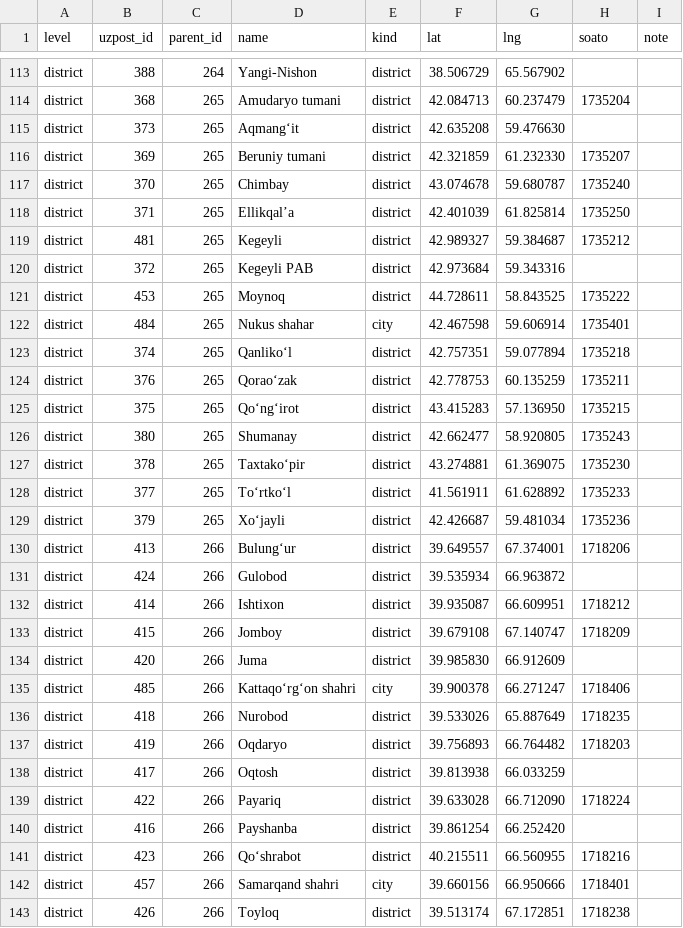
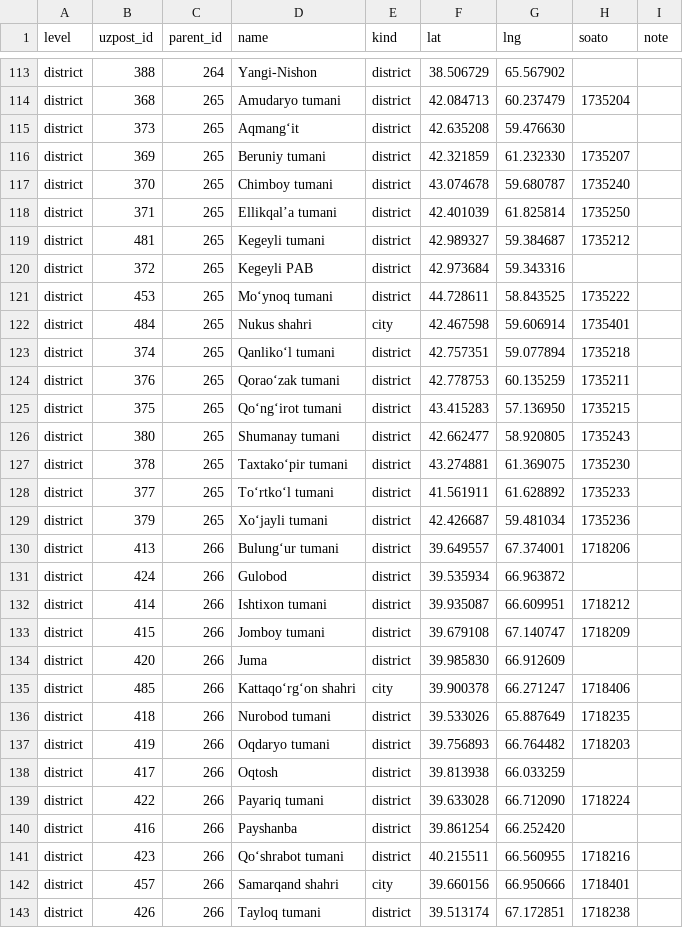
Before and after one commit to A-Kamronbek/Graphix, a CSV file: data/uzpost-regions.csv, drawn as a sheet; only a part is shown, gaps mark what is left out; the diff covers the shown part only.

```diff
--- a/data/uzpost-regions.csv
+++ b/data/uzpost-regions.csv
@@ -116,28 +116,28 @@ district,373,265,Aqmangʻit,district,42.635208,59.476630,,
 district,369,265,Beruniy tumani,district,42.321859,61.232330,1735207,
-district,370,265,Chimbay,district,43.074678,59.680787,1735240,
-district,371,265,Ellikqalʼa,district,42.401039,61.825814,1735250,
-district,481,265,Kegeyli,district,42.989327,59.384687,1735212,
+district,370,265,Chimboy tumani,district,43.074678,59.680787,1735240,
+district,371,265,Ellikqalʼa tumani,district,42.401039,61.825814,1735250,
+district,481,265,Kegeyli tumani,district,42.989327,59.384687,1735212,
 district,372,265,Kegeyli PAB,district,42.973684,59.343316,,
-district,453,265,Moynoq,district,44.728611,58.843525,1735222,
-district,484,265,Nukus shahar,city,42.467598,59.606914,1735401,
-district,374,265,Qanlikoʻl,district,42.757351,59.077894,1735218,
-district,376,265,Qoraoʻzak,district,42.778753,60.135259,1735211,
-district,375,265,Qoʻngʻirot,district,43.415283,57.136950,1735215,
-district,380,265,Shumanay,district,42.662477,58.920805,1735243,
-district,378,265,Taxtakoʻpir,district,43.274881,61.369075,1735230,
-district,377,265,Toʻrtkoʻl,district,41.561911,61.628892,1735233,
-district,379,265,Xoʻjayli,district,42.426687,59.481034,1735236,
-district,413,266,Bulungʻur,district,39.649557,67.374001,1718206,
+district,453,265,Moʻynoq tumani,district,44.728611,58.843525,1735222,
+district,484,265,Nukus shahri,city,42.467598,59.606914,1735401,
+district,374,265,Qanlikoʻl tumani,district,42.757351,59.077894,1735218,
+district,376,265,Qoraoʻzak tumani,district,42.778753,60.135259,1735211,
+district,375,265,Qoʻngʻirot tumani,district,43.415283,57.136950,1735215,
+district,380,265,Shumanay tumani,district,42.662477,58.920805,1735243,
+district,378,265,Taxtakoʻpir tumani,district,43.274881,61.369075,1735230,
+district,377,265,Toʻrtkoʻl tumani,district,41.561911,61.628892,1735233,
+district,379,265,Xoʻjayli tumani,district,42.426687,59.481034,1735236,
+district,413,266,Bulungʻur tumani,district,39.649557,67.374001,1718206,
 district,424,266,Gulobod,district,39.535934,66.963872,,
-district,414,266,Ishtixon,district,39.935087,66.609951,1718212,
-district,415,266,Jomboy,district,39.679108,67.140747,1718209,
+district,414,266,Ishtixon tumani,district,39.935087,66.609951,1718212,
+district,415,266,Jomboy tumani,district,39.679108,67.140747,1718209,
 district,420,266,Juma,district,39.985830,66.912609,,
 district,485,266,Kattaqoʻrgʻon shahri,city,39.900378,66.271247,1718406,
-district,418,266,Nurobod,district,39.533026,65.887649,1718235,
-district,419,266,Oqdaryo,district,39.756893,66.764482,1718203,
+district,418,266,Nurobod tumani,district,39.533026,65.887649,1718235,
+district,419,266,Oqdaryo tumani,district,39.756893,66.764482,1718203,
 district,417,266,Oqtosh,district,39.813938,66.033259,,
-district,422,266,Payariq,district,39.633028,66.712090,1718224,
+district,422,266,Payariq tumani,district,39.633028,66.712090,1718224,
 district,416,266,Payshanba,district,39.861254,66.252420,,
-district,423,266,Qoʻshrabot,district,40.215511,66.560955,1718216,
+district,423,266,Qoʻshrabot tumani,district,40.215511,66.560955,1718216,
 district,457,266,Samarqand shahri,city,39.660156,66.950666,1718401,
-district,426,266,Toyloq,district,39.513174,67.172851,1718238,
+district,426,266,Tayloq tumani,district,39.513174,67.172851,1718238,
```
Also changed, not shown: 128 edited cells elsewhere in this file, 19 other files.
